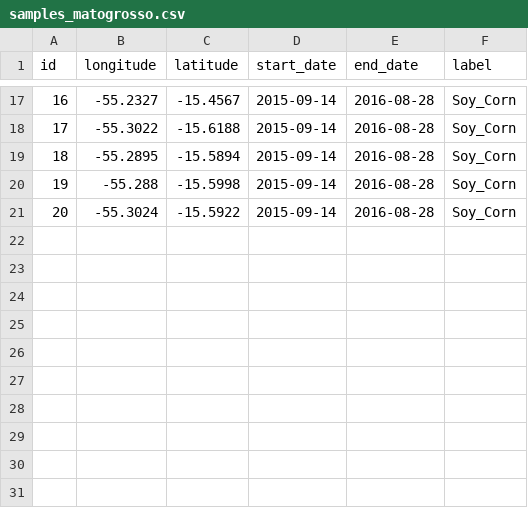
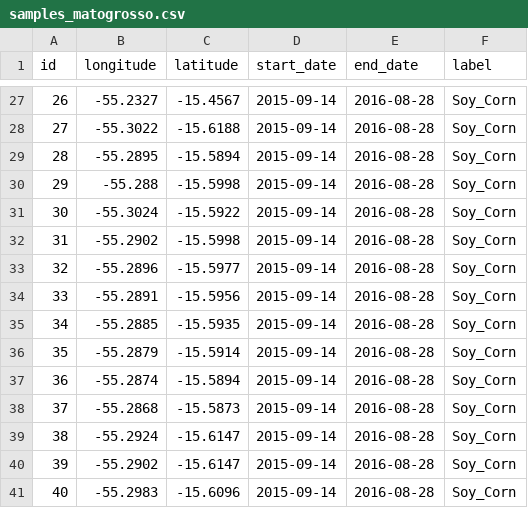
Before and after one commit to e-sensing/sits, a CSV file: inst/extdata/samples/samples_matogrosso.csv, drawn as a sheet; only a part is shown, gaps mark what is left out; the diff covers the shown part only; the diff names each change by its address in the sheet, - before the commit and + after, or states it on an @@ line.

```diff
--- a/inst/extdata/samples/samples_matogrosso.csv
+++ b/inst/extdata/samples/samples_matogrosso.csv
@@ column A (id) renumbered between rows 14 and 31 @@
+row 32: 31 | -55.2902 | -15.5998 | 2015-09-14 | 2016-08-28 | Soy_Corn
+row 33: 32 | -55.2896 | -15.5977 | 2015-09-14 | 2016-08-28 | Soy_Corn
+row 34: 33 | -55.2891 | -15.5956 | 2015-09-14 | 2016-08-28 | Soy_Corn
+row 35: 34 | -55.2885 | -15.5935 | 2015-09-14 | 2016-08-28 | Soy_Corn
+row 36: 35 | -55.2879 | -15.5914 | 2015-09-14 | 2016-08-28 | Soy_Corn
+row 37: 36 | -55.2874 | -15.5894 | 2015-09-14 | 2016-08-28 | Soy_Corn
+row 38: 37 | -55.2868 | -15.5873 | 2015-09-14 | 2016-08-28 | Soy_Corn
+row 39: 38 | -55.2924 | -15.6147 | 2015-09-14 | 2016-08-28 | Soy_Corn
+row 40: 39 | -55.2902 | -15.6147 | 2015-09-14 | 2016-08-28 | Soy_Corn
+row 41: 40 | -55.2983 | -15.6096 | 2015-09-14 | 2016-08-28 | Soy_Corn
```
Also changed, not shown: 15 added rows and 5 removed rows elsewhere in this file, 44 other files.
